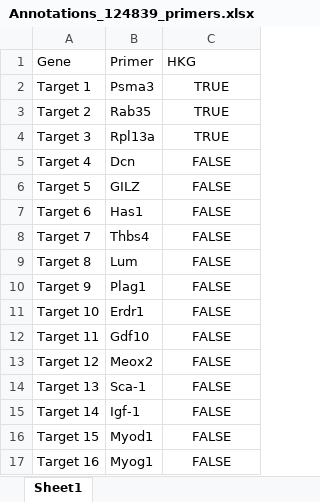
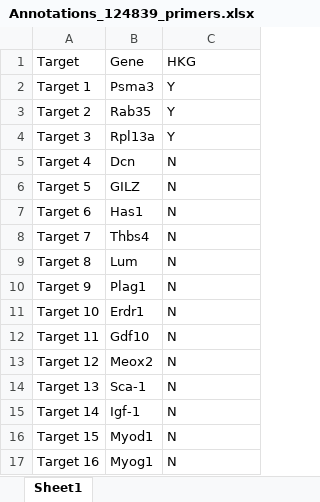
Before and after one commit to Plondone/qPCR, an Excel workbook: Data/Annotations_124839_primers.xlsx, sheet Sheet1, drawn as a sheet; values as stored, in another font and other column widths than the file's, no borders; removed rows and columns are numbered as before the commit, all else as after; the diff names each change by its address in the sheet, - before the commit and + after, or states it on an @@ line.

```diff
--- a/Data/Annotations_124839_primers.xlsx (sheet Sheet1)
+++ b/Data/Annotations_124839_primers.xlsx (sheet Sheet1)
-row 1: Gene | Primer | HKG
+row 1: Target | Gene | HKG
-C2:C4: TRUE
+C2:C4: Y
-C2:C17 alignment: center
+C2:C17 alignment: left
-C5:C17: FALSE
+C5:C17: N
```
Also changed, not shown: Data/Annotations_124839_samples.xlsx, 10 other files.
